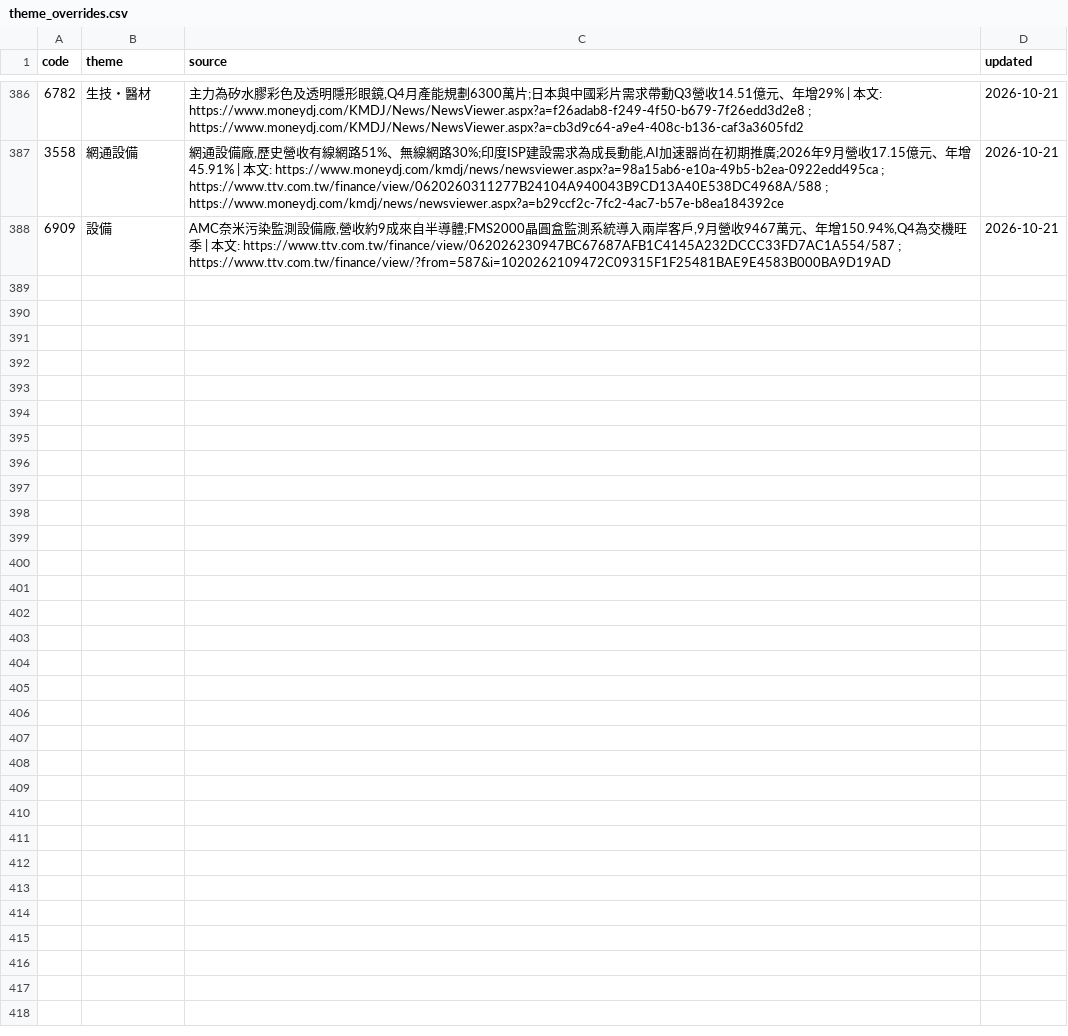
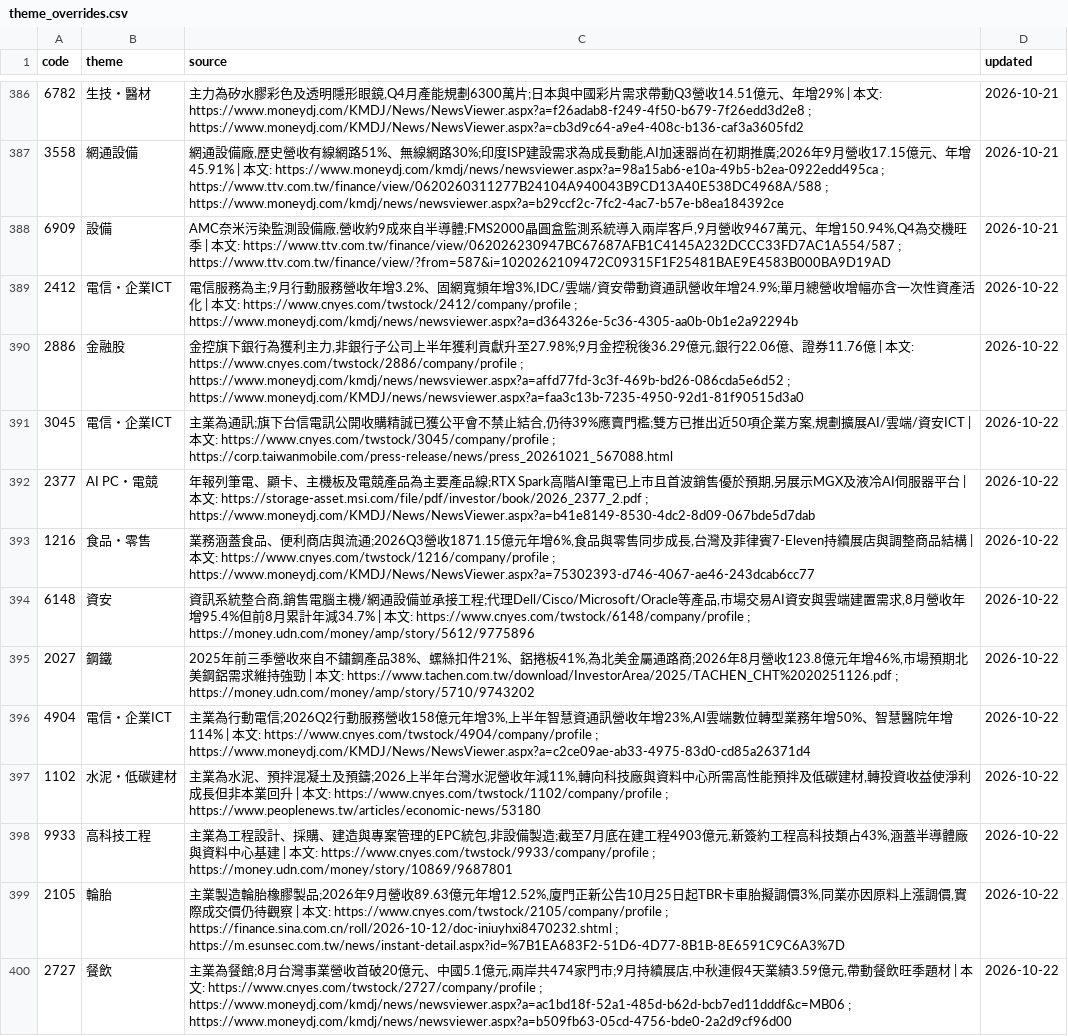
Before and after one commit to wesley314789/tw-momentum, a CSV file: data/theme_overrides.csv, drawn as a sheet; only a part is shown, gaps mark what is left out.

Commit message:
themes: 補上 12 檔未歸類個股的題材

```diff
--- a/data/theme_overrides.csv
+++ b/data/theme_overrides.csv
@@ -388 +388,13 @@ code,theme,source,updated
 6909,設備,"AMC奈米污染監測設備廠,營收約9成來自半導體;FMS2000晶圓盒監測系統導入兩岸客戶,9月營收9467萬元、年增150.94%,Q4為交機旺季 | 本文: https://www.ttv.com.tw/finance/view/062026230947BC67687AFB1C4145A232DCCC33FD7AC1A554/587 ; https://www.ttv.com.tw/finance/view/?from=587&i=1020262109472C09315F1F25481BAE9E4583B000BA9D19AD",2026-10-21
+2412,電信・企業ICT,"電信服務為主;9月行動服務營收年增3.2%、固網寬頻年增3%,IDC/雲端/資安帶動資通訊營收年增24.9%;單月總營收增幅亦含一次性資產活化 | 本文: https://www.cnyes.com/twstock/2412/company/profile ; https://www.moneydj.com/kmdj/news/newsviewer.aspx?a=d364326e-5c36-4305-aa0b-0b1e2a92294b",2026-10-22
+2886,金融股,"金控旗下銀行為獲利主力,非銀行子公司上半年獲利貢獻升至27.98%;9月金控稅後36.29億元,銀行22.06億、證券11.76億 | 本文: https://www.cnyes.com/twstock/2886/company/profile ; https://www.moneydj.com/kmdj/news/newsviewer.aspx?a=affd77fd-3c3f-469b-bd26-086cda5e6d52 ; https://www.moneydj.com/KMDJ/news/newsviewer.aspx?a=faa3c13b-7235-4950-92d1-81f90515d3a0",2026-10-22
+3045,電信・企業ICT,"主業為通訊;旗下台信電訊公開收購精誠已獲公平會不禁止結合,仍待39%應賣門檻;雙方已推出近50項企業方案,規劃擴展AI/雲端/資安ICT | 本文: https://www.cnyes.com/twstock/3045/company/profile ; https://corp.taiwanmobile.com/press-release/news/press_20261021_567088.html",2026-10-22
+2377,AI PC・電競,"年報列筆電、顯卡、主機板及電競產品為主要產品線;RTX Spark高階AI筆電已上市且首波銷售優於預期,另展示MGX及液冷AI伺服器平台 | 本文: https://storage-asset.msi.com/file/pdf/investor/book/2026_2377_2.pdf ; https://www.moneydj.com/KMDJ/News/NewsViewer.aspx?a=b41e8149-8530-4dc2-8d09-067bde5d7dab",2026-10-22
+1216,食品・零售,"業務涵蓋食品、便利商店與流通;2026Q3營收1871.15億元年增6%,食品與零售同步成長,台灣及菲律賓7-Eleven持續展店與調整商品結構 | 本文: https://www.cnyes.com/twstock/1216/company/profile ; https://www.moneydj.com/KMDJ/News/NewsViewer.aspx?a=75302393-d746-4067-ae46-243dcab6cc77",2026-10-22
+6148,資安,"資訊系統整合商,銷售電腦主機/網通設備並承接工程;代理Dell/Cisco/Microsoft/Oracle等產品,市場交易AI資安與雲端建置需求,8月營收年增95.4%但前8月累計年減34.7% | 本文: https://www.cnyes.com/twstock/6148/company/profile ; https://money.udn.com/money/amp/story/5612/9775896",2026-10-22
+2027,鋼鐵,"2025年前三季營收來自不鏽鋼產品38%、螺絲扣件21%、鋁捲板41%,為北美金屬通路商;2026年8月營收123.8億元年增46%,市場預期北美鋼鋁需求維持強勁 | 本文: https://www.tachen.com.tw/download/InvestorArea/2025/TACHEN_CHT%2020251126.pdf ; https://money.udn.com/money/amp/story/5710/9743202",2026-10-22
+4904,電信・企業ICT,"主業為行動電信;2026Q2行動服務營收158億元年增3%,上半年智慧資通訊營收年增23%,AI雲端數位轉型業務年增50%、智慧醫院年增114% | 本文: https://www.cnyes.com/twstock/4904/company/profile ; https://www.moneydj.com/KMDJ/News/NewsViewer.aspx?a=c2ce09ae-ab33-4975-83d0-cd85a26371d4",2026-10-22
+1102,水泥・低碳建材,"主業為水泥、預拌混凝土及預鑄;2026上半年台灣水泥營收年減11%,轉向科技廠與資料中心所需高性能預拌及低碳建材,轉投資收益使淨利成長但非本業回升 | 本文: https://www.cnyes.com/twstock/1102/company/profile ; https://www.peoplenews.tw/articles/economic-news/53180",2026-10-22
+9933,高科技工程,"主業為工程設計、採購、建造與專案管理的EPC統包,非設備製造;截至7月底在建工程4903億元,新簽約工程高科技類占43%,涵蓋半導體廠與資料中心基建 | 本文: https://www.cnyes.com/twstock/9933/company/profile ; https://money.udn.com/money/story/10869/9687801",2026-10-22
+2105,輪胎,"主業製造輪胎橡膠製品;2026年9月營收89.63億元年增12.52%,廈門正新公告10月25日起TBR卡車胎擬調價3%,同業亦因原料上漲調價,實際成交價仍待觀察 | 本文: https://www.cnyes.com/twstock/2105/company/profile ; https://finance.sina.com.cn/roll/2026-10-12/doc-iniuyhxi8470232.shtml ; https://m.esunsec.com.tw/news/instant-detail.aspx?id=%7B1EA683F2-51D6-4D77-8B1B-8E6591C9C6A3%7D",2026-10-22
+2727,餐飲,"主業為餐館;8月台灣事業營收首破20億元、中國5.1億元,兩岸共474家門市;9月持續展店,中秋連假4天業績3.59億元,帶動餐飲旺季題材 | 本文: https://www.cnyes.com/twstock/2727/company/profile ; https://www.moneydj.com/kmdj/news/newsviewer.aspx?a=ac1bd18f-52a1-485d-b62d-bcb7ed11dddf&c=MB06 ; https://www.moneydj.com/kmdj/news/newsviewer.aspx?a=b509fb63-05cd-4756-bde0-2a2d9cf96d00",2026-10-22
```
Also changed, not shown: 2 other files.
